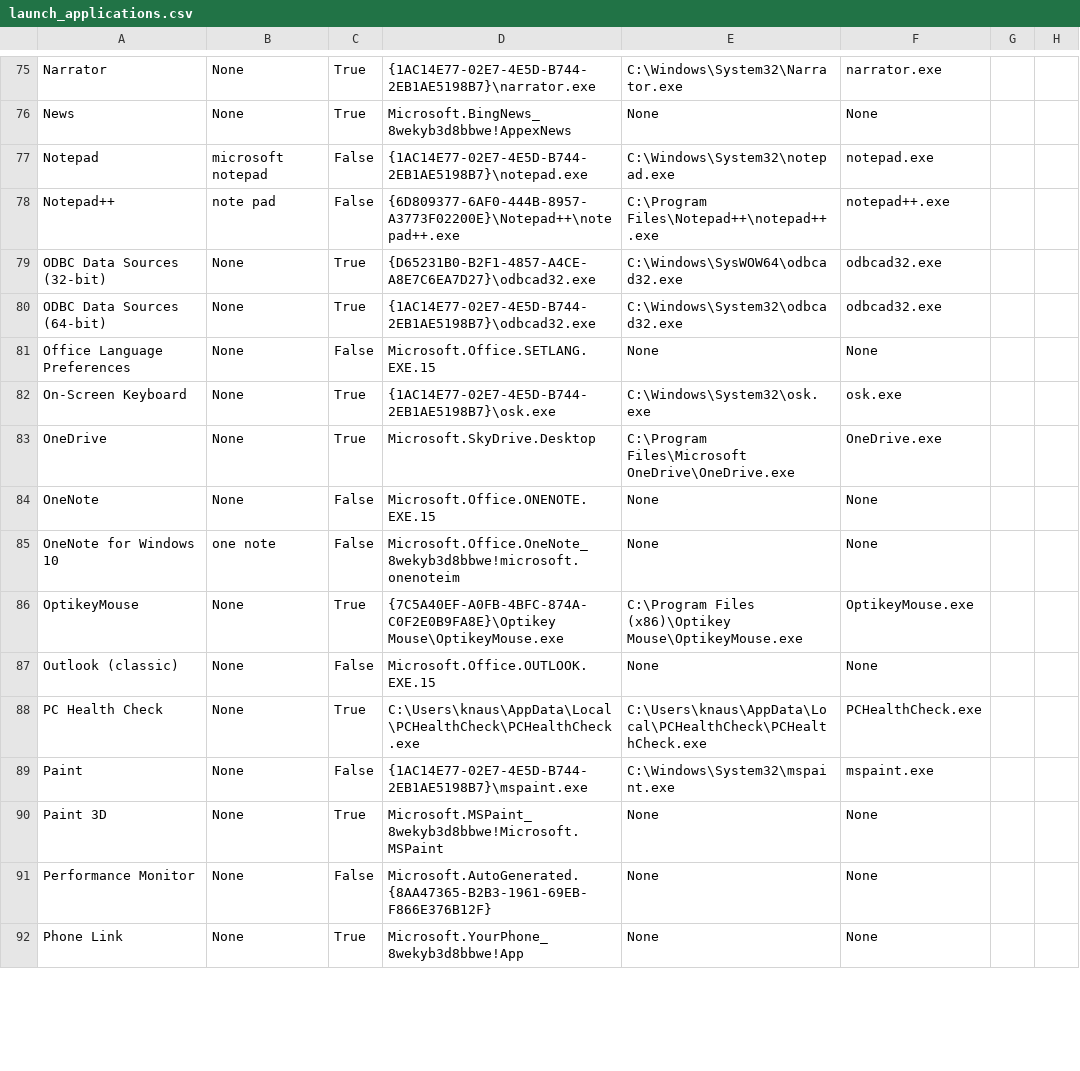
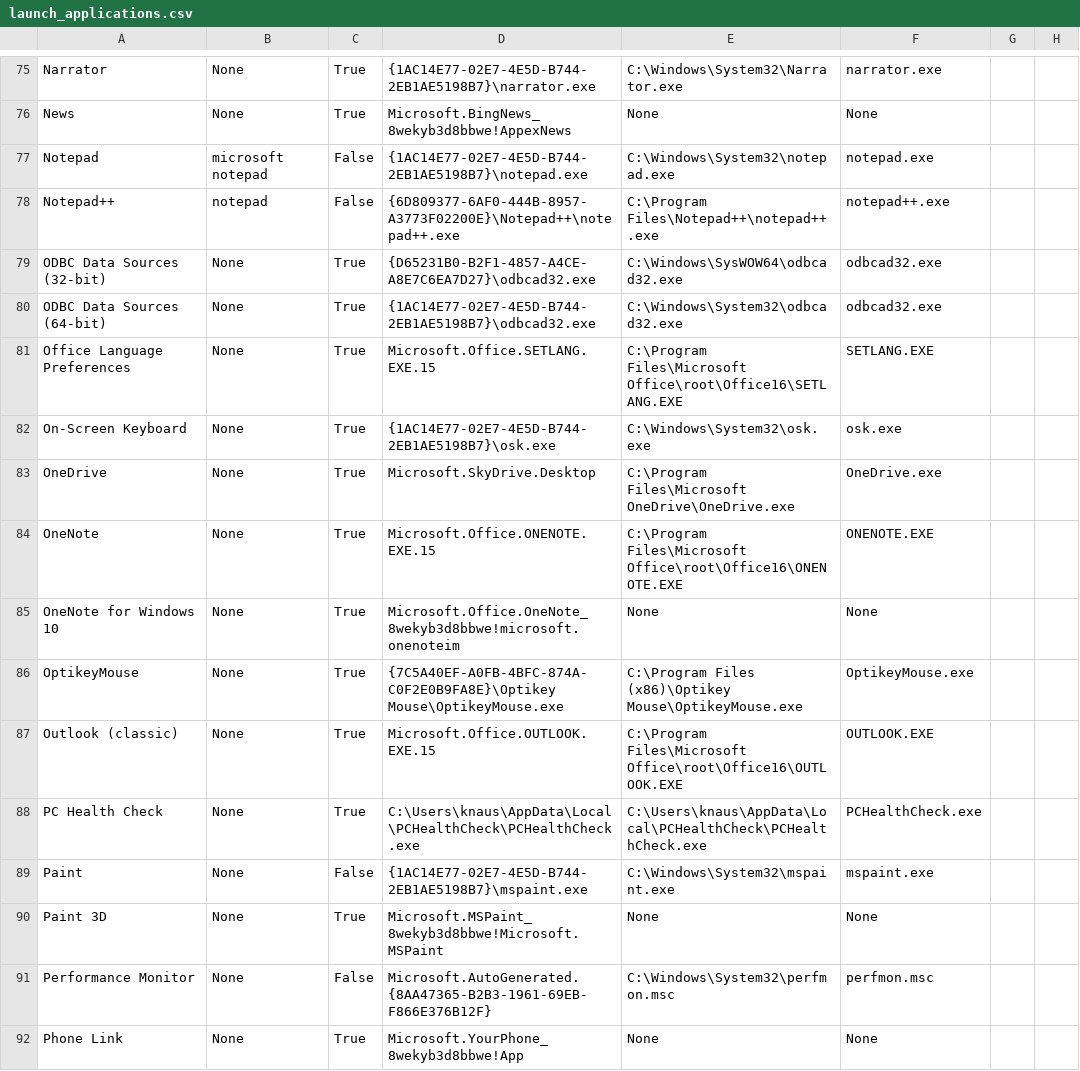
Before and after one commit to talonhub/community, a CSV file: core/app_switcher/windows/jeff-windows/launch_applications.csv, drawn as a sheet; only a part is shown, gaps mark what is left out; the diff covers the shown part only.

```diff
--- a/core/app_switcher/windows/jeff-windows/launch_applications.csv
+++ b/core/app_switcher/windows/jeff-windows/launch_applications.csv
@@ -77,12 +77,12 @@ News,None,True,Microsoft.BingNews_8wekyb3d8bbwe!AppexNews,None,None
 Notepad,microsoft notepad,False,{1AC14E77-02E7-4E5D-B744-2EB1AE5198B7}\notepad.exe,C:\Windows\System32\notepad.exe,notepad.exe
-Notepad++,note pad,False,{6D809377-6AF0-444B-8957-A3773F02200E}\Notepad++\notepad++.exe,C:\Program Files\Notepad++\notepad++.exe,notepad++.exe
+Notepad++,notepad,False,{6D809377-6AF0-444B-8957-A3773F02200E}\Notepad++\notepad++.exe,C:\Program Files\Notepad++\notepad++.exe,notepad++.exe
 ODBC Data Sources (32-bit),None,True,{D65231B0-B2F1-4857-A4CE-A8E7C6EA7D27}\odbcad32.exe,C:\Windows\SysWOW64\odbcad32.exe,odbcad32.exe
 ODBC Data Sources (64-bit),None,True,{1AC14E77-02E7-4E5D-B744-2EB1AE5198B7}\odbcad32.exe,C:\Windows\System32\odbcad32.exe,odbcad32.exe
-Office Language Preferences,None,False,Microsoft.Office.SETLANG.EXE.15,None,None
+Office Language Preferences,None,True,Microsoft.Office.SETLANG.EXE.15,C:\Program Files\Microsoft Office\root\Office16\SETLANG.EXE,SETLANG.EXE
 On-Screen Keyboard,None,True,{1AC14E77-02E7-4E5D-B744-2EB1AE5198B7}\osk.exe,C:\Windows\System32\osk.exe,osk.exe
 OneDrive,None,True,Microsoft.SkyDrive.Desktop,C:\Program Files\Microsoft OneDrive\OneDrive.exe,OneDrive.exe
-OneNote,None,False,Microsoft.Office.ONENOTE.EXE.15,None,None
-OneNote for Windows 10,one note,False,Microsoft.Office.OneNote_8wekyb3d8bbwe!microsoft.onenoteim,None,None
+OneNote,None,True,Microsoft.Office.ONENOTE.EXE.15,C:\Program Files\Microsoft Office\root\Office16\ONENOTE.EXE,ONENOTE.EXE
+OneNote for Windows 10,None,True,Microsoft.Office.OneNote_8wekyb3d8bbwe!microsoft.onenoteim,None,None
 OptikeyMouse,None,True,{7C5A40EF-A0FB-4BFC-874A-C0F2E0B9FA8E}\Optikey Mouse\OptikeyMouse.exe,C:\Program Files (x86)\Optikey Mouse\OptikeyMouse.exe,OptikeyMouse.exe
-Outlook (classic),None,False,Microsoft.Office.OUTLOOK.EXE.15,None,None
+Outlook (classic),None,True,Microsoft.Office.OUTLOOK.EXE.15,C:\Program Files\Microsoft Office\root\Office16\OUTLOOK.EXE,OUTLOOK.EXE
 PC Health Check,None,True,C:\Users\knaus\AppData\Local\PCHealthCheck\PCHealthCheck.exe,C:\Users\knaus\AppData\Local\PCHealthCheck\PCHealthCheck.exe,PCHealthCheck.exe
@@ -90,3 +90,3 @@ Paint,None,False,{1AC14E77-02E7-4E5D-B744-2EB1AE5198B7}\mspaint.exe,C:\Windows\S
 Paint 3D,None,True,Microsoft.MSPaint_8wekyb3d8bbwe!Microsoft.MSPaint,None,None
-Performance Monitor,None,False,Microsoft.AutoGenerated.{8AA47365-B2B3-1961-69EB-F866E376B12F},None,None
+Performance Monitor,None,False,Microsoft.AutoGenerated.{8AA47365-B2B3-1961-69EB-F866E376B12F},C:\Windows\System32\perfmon.msc,perfmon.msc
 Phone Link,None,True,Microsoft.YourPhone_8wekyb3d8bbwe!App,None,None
```
Also changed, not shown: 54 edited cells elsewhere in this file, 4 other files.
